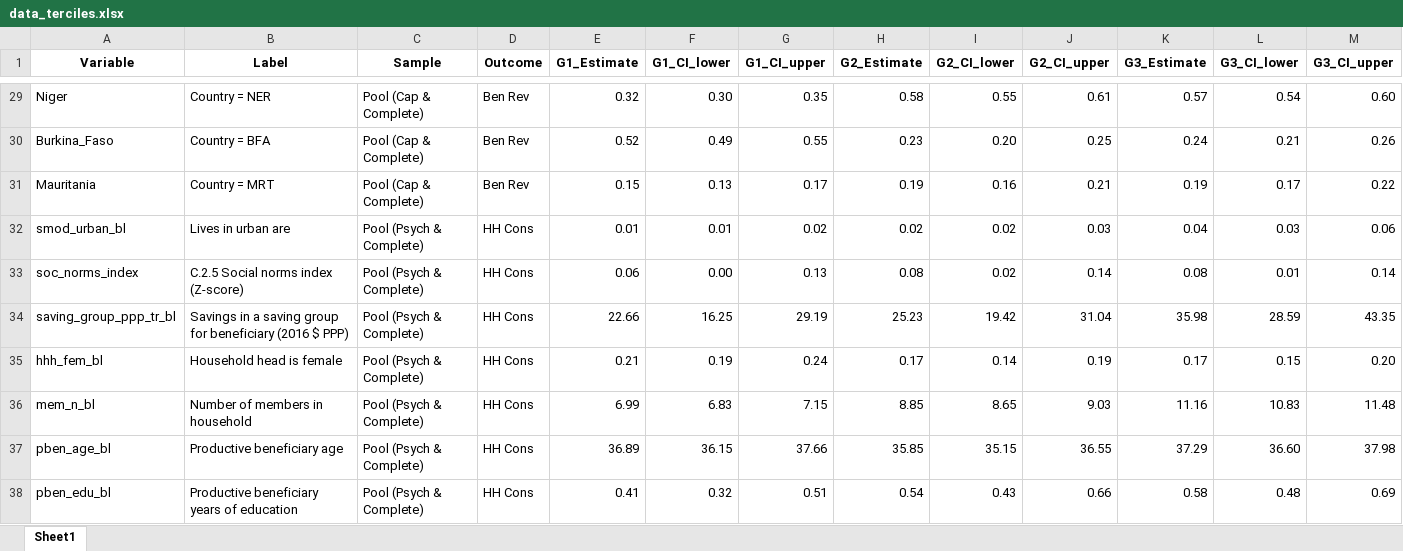
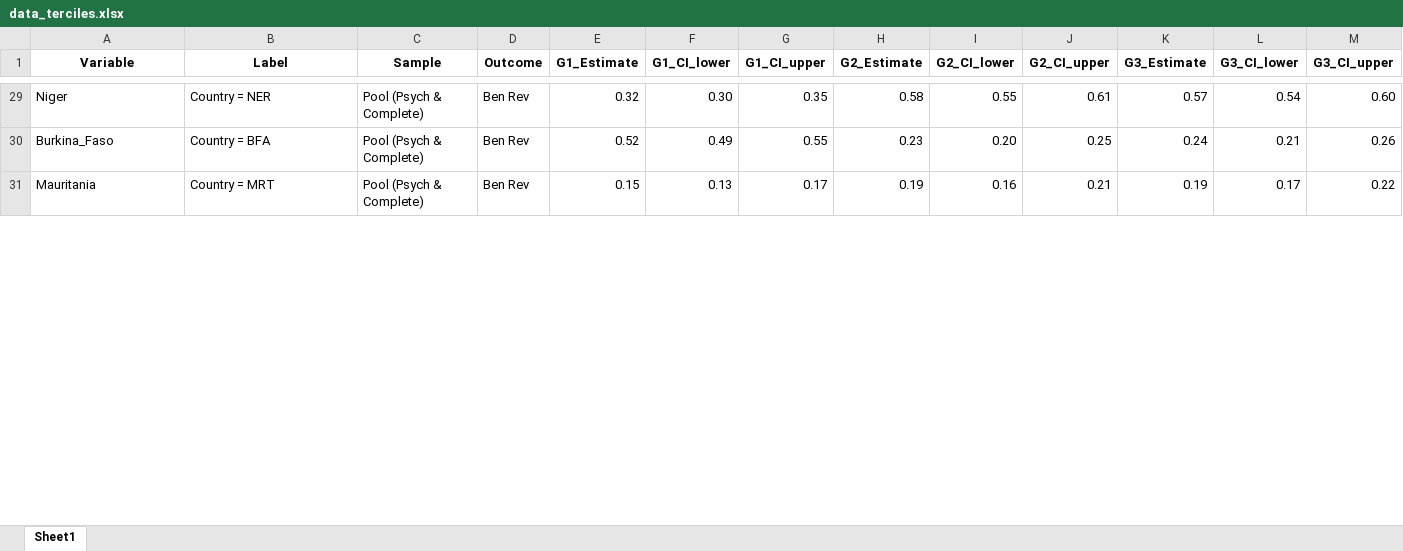
Before and after one commit to JonasWeinert/CLAN_overview, an Excel workbook: data_terciles.xlsx, sheet Sheet1, drawn as a sheet; only a part is shown, gaps mark what is left out; values as stored, in another font and other column widths than the file's, no borders; rows hold the shown columns only; the diff covers the shown part only; the diff names each change by its address in the sheet, - before the commit and + after, or states it on an @@ line.

```diff
--- a/data_terciles.xlsx (sheet Sheet1)
+++ b/data_terciles.xlsx (sheet Sheet1)
-C29:C31 (Sample): Pool (Cap & Complete)
+C29:C31 (Sample): Pool (Psych & Complete)
@@ row 32 hidden: smod_urban_bl | Lives in urban are | Pool (Psych & Complete) | HH Cons | 0.01 | 0.01 | 0.02 | 0.02 | 0.02 | 0.03 | 0.04 | 0.03 | 0.06 @@
@@ row 33 hidden: soc_norms_index | C.2.5 Social norms index (Z-score) | Pool (Psych & Complete) | HH Cons | 0.06 | 0.00 | 0.13 | 0.08 | 0.02 | 0.14 | 0.08 | 0.01 | 0.14 @@
@@ row 34 hidden: saving_group_ppp_tr_bl | Savings in a saving group for beneficiary (2016 $ PPP) | Pool (Psych & Complete) | HH Cons | 22.66 | 16.25 | 29.19 | 25.23 | 19.42 | 31.04 | 35.98 | 28.59 | 43.35 @@
@@ row 35 hidden: hhh_fem_bl | Household head is female | Pool (Psych & Complete) | HH Cons | 0.21 | 0.19 | 0.24 | 0.17 | 0.14 | 0.19 | 0.17 | 0.15 | 0.20 @@
@@ row 36 hidden: mem_n_bl | Number of members in household | Pool (Psych & Complete) | HH Cons | 6.99 | 6.83 | 7.15 | 8.85 | 8.65 | 9.03 | 11.16 | 10.83 | 11.48 @@
@@ row 37 hidden: pben_age_bl | Productive beneficiary age | Pool (Psych & Complete) | HH Cons | 36.89 | 36.15 | 37.66 | 35.85 | 35.15 | 36.55 | 37.29 | 36.60 | 37.98 @@
@@ row 38 hidden: pben_edu_bl | Productive beneficiary years of education | Pool (Psych & Complete) | HH Cons | 0.41 | 0.32 | 0.51 | 0.54 | 0.43 | 0.66 | 0.58 | 0.48 | 0.69 @@
```
Also changed, not shown: 83 hidden or unhidden rows and 27 edited cells elsewhere in this sheet.
